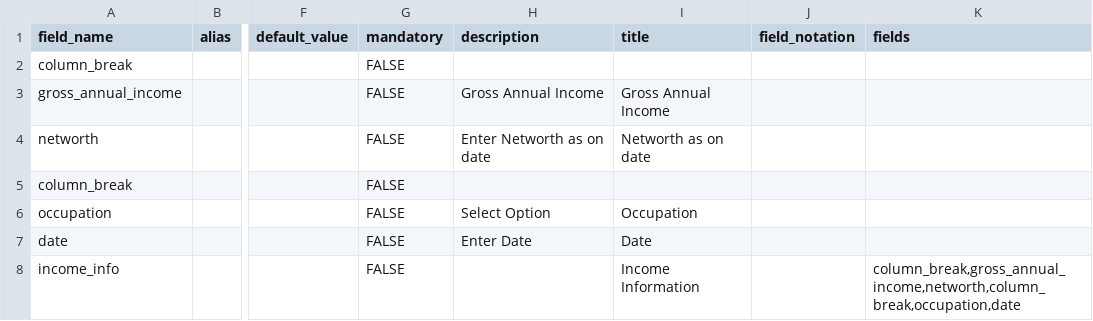
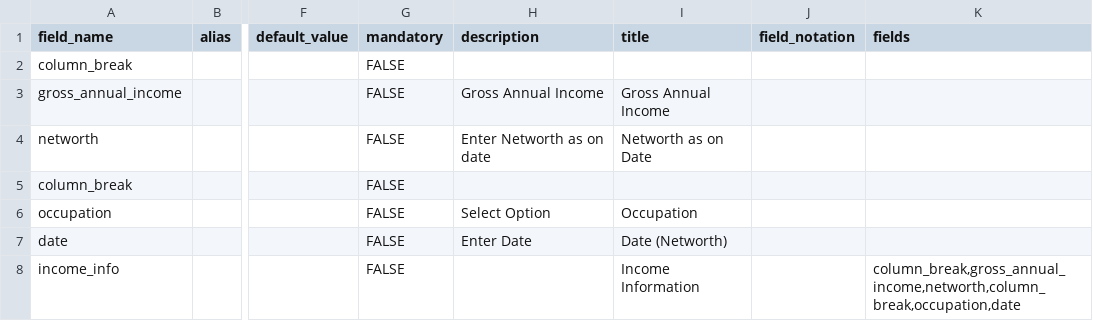
Before and after one commit to lyikadmin/lyik_w2w_plugins, a CSV file: deployment/fields/w2w_fields/kyc_holders/kyc_holder/declarations/033_income_info.fields.csv, drawn as a sheet; only a part is shown, gaps mark what is left out; the diff names each change by its address in the sheet, - before the commit and + after, or states it on an @@ line.

```diff
--- a/deployment/fields/w2w_fields/kyc_holders/kyc_holder/declarations/033_income_info.fields.csv
+++ b/deployment/fields/w2w_fields/kyc_holders/kyc_holder/declarations/033_income_info.fields.csv
-I4 (title): Networth as on date
+I4 (title): Networth as on Date
-I7 (title): Date
+I7 (title): Date (Networth)
```
Also changed, not shown: deployment/fields/LOV/w2w.options.csv, deployment/fields/w2w_fields/dp_information/058_standing_info_from_client.fields.csv, 2 other files.
